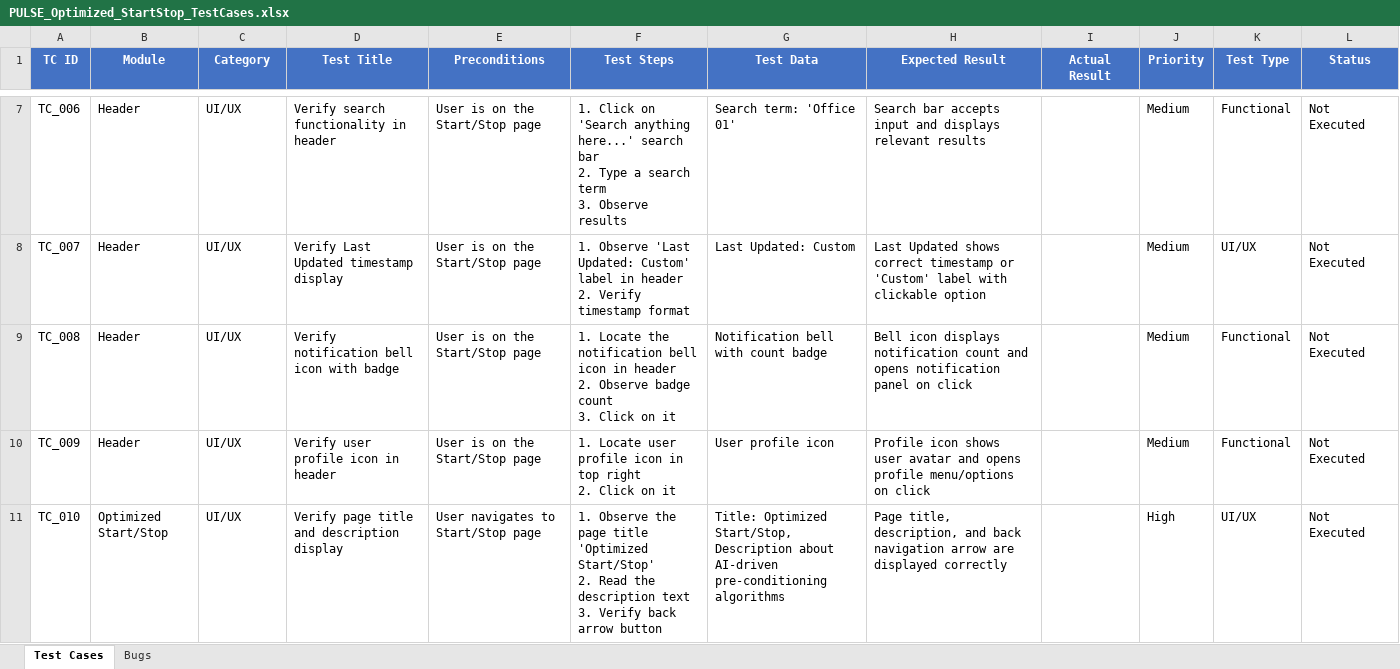
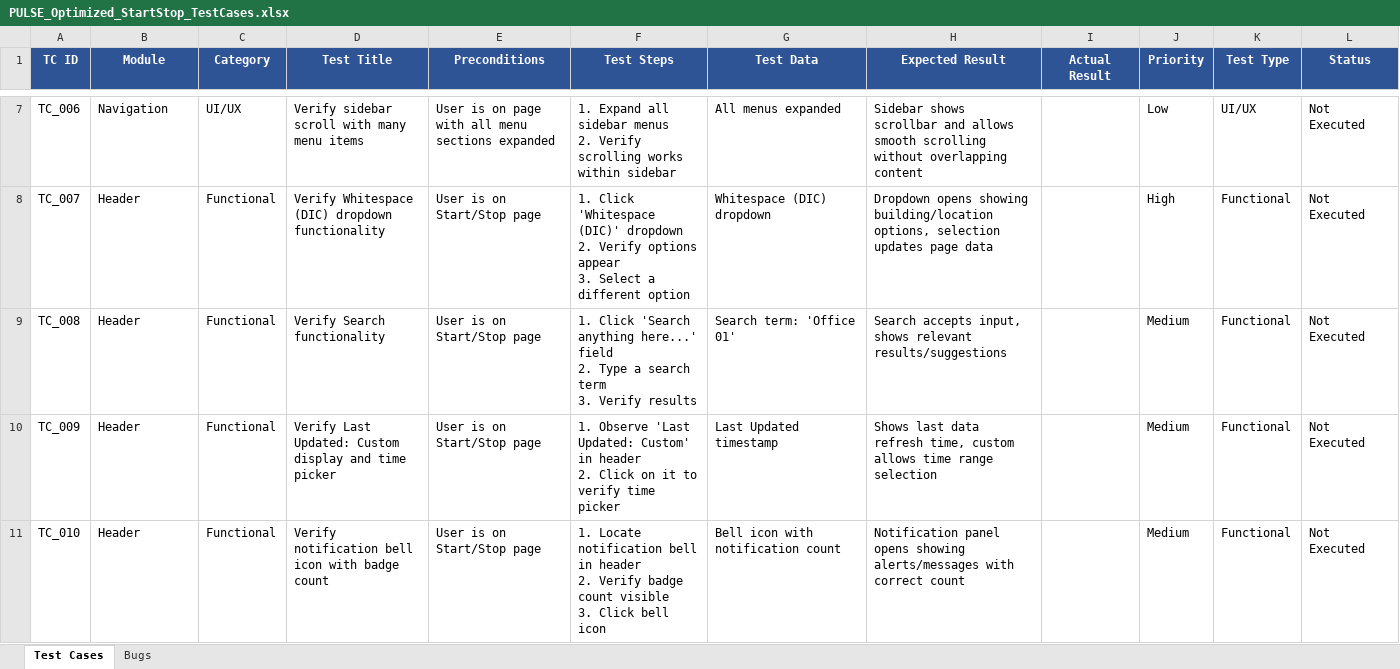
Before and after one commit to AhmedAsrar/test, an Excel workbook: PULSE_Optimized_StartStop_TestCases.xlsx, sheet Test Cases, drawn as a sheet; only a part is shown, gaps mark what is left out; values as stored, in another font and other column widths than the file's, no borders; ↵ is a line break in a cell; the diff covers the shown part only; the diff names each change by its address in the sheet, - before the commit and + after, or states it on an @@ line.

```diff
--- a/PULSE_Optimized_StartStop_TestCases.xlsx (sheet Test Cases)
+++ b/PULSE_Optimized_StartStop_TestCases.xlsx (sheet Test Cases)
-A1:L1 fill: #4472C4
+A1:L1 fill: #2F5496
-B7 (Module): Header
+B7 (Module): Navigation
-D7 (Test Title): Verify search functionality in header
+D7 (Test Title): Verify sidebar scroll with many menu items
-E7 (Preconditions): User is on the Start/Stop page
+E7 (Preconditions): User is on page with all menu sections expanded
-F7 (Test Steps): 1. Click on 'Search anything here...' search bar ↵ 2. Type a search term ↵ 3. Observe results
+F7 (Test Steps): 1. Expand all sidebar menus ↵ 2. Verify scrolling works within sidebar
-G7 (Test Data): Search term: 'Office 01'
+G7 (Test Data): All menus expanded
-H7 (Expected Result): Search bar accepts input and displays relevant results
+H7 (Expected Result): Sidebar shows scrollbar and allows smooth scrolling without overlapping content
-J7 (Priority): Medium
+J7 (Priority): Low
-K7 (Test Type): Functional
+K7 (Test Type): UI/UX
-C8:C11 (Category): UI/UX
+C8:C11 (Category): Functional
-D8 (Test Title): Verify Last Updated timestamp display
+D8 (Test Title): Verify Whitespace (DIC) dropdown functionality
-E8:E10 (Preconditions): User is on the Start/Stop page
+E8:E10 (Preconditions): User is on Start/Stop page
-F8 (Test Steps): 1. Observe 'Last Updated: Custom' label in header ↵ 2. Verify timestamp format
+F8 (Test Steps): 1. Click 'Whitespace (DIC)' dropdown ↵ 2. Verify options appear ↵ 3. Select a different option
-G8 (Test Data): Last Updated: Custom
+G8 (Test Data): Whitespace (DIC) dropdown
-H8 (Expected Result): Last Updated shows correct timestamp or 'Custom' label with clickable option
+H8 (Expected Result): Dropdown opens showing building/location options, selection updates page data
-J8 (Priority): Medium
+J8 (Priority): High
-K8 (Test Type): UI/UX
+K8 (Test Type): Functional
-D9 (Test Title): Verify notification bell icon with badge
+D9 (Test Title): Verify Search functionality
-F9 (Test Steps): 1. Locate the notification bell icon in header ↵ 2. Observe badge count ↵ 3. Click on it
+F9 (Test Steps): 1. Click 'Search anything here...' field ↵ 2. Type a search term ↵ 3. Verify results
-G9 (Test Data): Notification bell with count badge
+G9 (Test Data): Search term: 'Office 01'
-H9 (Expected Result): Bell icon displays notification count and opens notification panel on click
+H9 (Expected Result): Search accepts input, shows relevant results/suggestions
-D10 (Test Title): Verify user profile icon in header
+D10 (Test Title): Verify Last Updated: Custom display and time picker
-F10 (Test Steps): 1. Locate user profile icon in top right ↵ 2. Click on it
+F10 (Test Steps): 1. Observe 'Last Updated: Custom' in header ↵ 2. Click on it to verify time picker
-G10 (Test Data): User profile icon
+G10 (Test Data): Last Updated timestamp
-H10 (Expected Result): Profile icon shows user avatar and opens profile menu/options on click
+H10 (Expected Result): Shows last data refresh time, custom allows time range selection
-B11 (Module): Optimized Start/Stop
+B11 (Module): Header
-D11 (Test Title): Verify page title and description display
+D11 (Test Title): Verify notification bell icon with badge count
-E11 (Preconditions): User navigates to Start/Stop page
+E11 (Preconditions): User is on Start/Stop page
-F11 (Test Steps): 1. Observe the page title 'Optimized Start/Stop' ↵ 2. Read the description text ↵ 3. Verify back arrow button
+F11 (Test Steps): 1. Locate notification bell in header ↵ 2. Verify badge count visible ↵ 3. Click bell icon
-G11 (Test Data): Title: Optimized Start/Stop, Description about AI-driven pre-conditioning algorithms
+G11 (Test Data): Bell icon with notification count
-H11 (Expected Result): Page title, description, and back navigation arrow are displayed correctly
+H11 (Expected Result): Notification panel opens showing alerts/messages with correct count
-J11 (Priority): High
+J11 (Priority): Medium
-K11 (Test Type): UI/UX
+K11 (Test Type): Functional
```
Also changed, not shown: 20 added rows and 645 edited cells elsewhere in this sheet, sheet Bugs.
